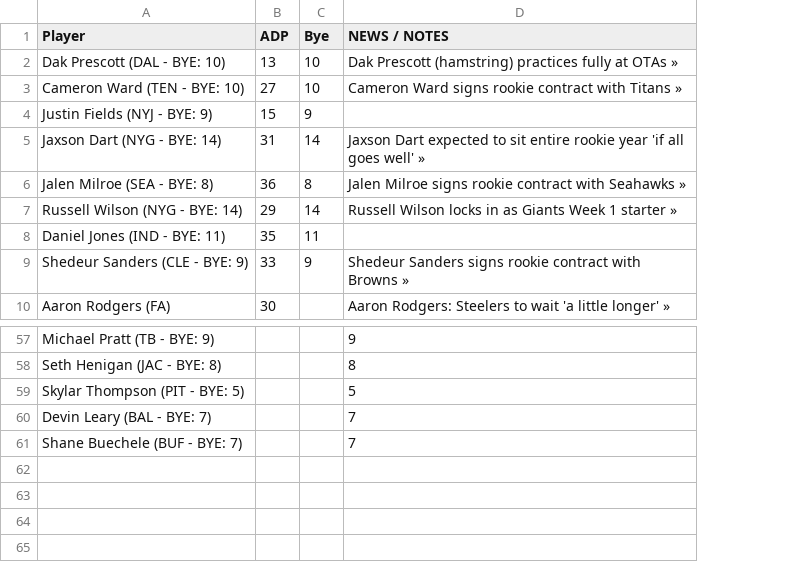
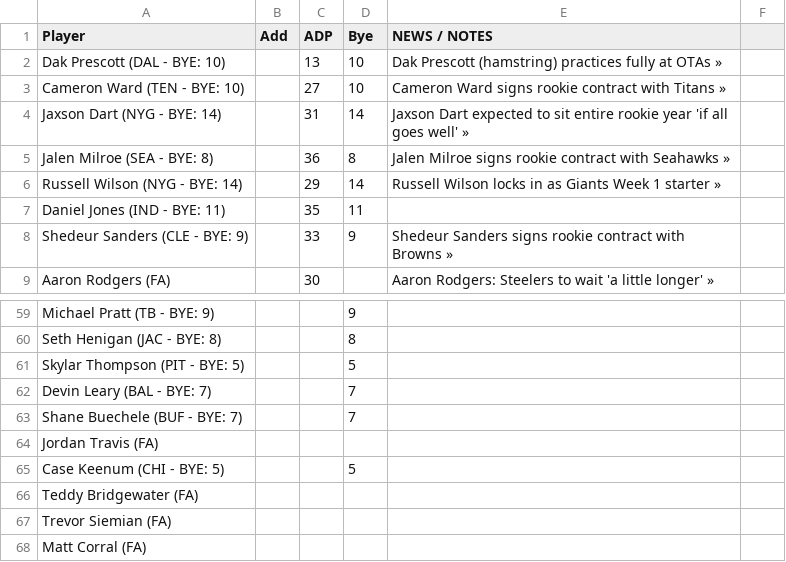
Before and after one commit to mlindegarde/misc--2025-draft, a CSV file: 2025-available-qbs.csv, drawn as a sheet; only a part is shown, gaps mark what is left out; removed rows and columns are numbered as before the commit, all else as after; the diff covers the shown part only; the diff names each change by its address in the sheet, - before the commit and + after, or states it on an @@ line.

```diff
--- a/2025-available-qbs.csv
+++ b/2025-available-qbs.csv
+column B (Add), empty
+column F, empty
-row 4: Justin Fields (NYJ - BYE: 9) | 15 | 9
-D59 (Bye): (empty)
+D59 (Bye): 9
-E59 (NEWS / NOTES): 9
+E59 (NEWS / NOTES): (empty)
-D60 (Bye): (empty)
+D60 (Bye): 8
-E60 (NEWS / NOTES): 8
+E60 (NEWS / NOTES): (empty)
-D61 (Bye): (empty)
+D61 (Bye): 5
-E61 (NEWS / NOTES): 5
+E61 (NEWS / NOTES): (empty)
-D62:D63 (Bye): (empty)
+D62:D63 (Bye): 7
-E62:E63 (NEWS / NOTES): 7
+E62:E63 (NEWS / NOTES): (empty)
+row 64: Jordan Travis (FA)
+row 65: Case Keenum (CHI - BYE: 5) |  |  | 5
+row 66: Teddy Bridgewater (FA)
+row 67: Trevor Siemian (FA)
+row 68: Matt Corral (FA)
```
Also changed, not shown: 3 added rows and 69 edited cells elsewhere in this file.
